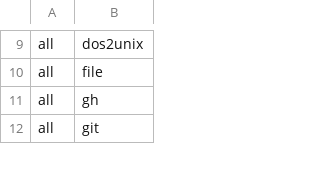
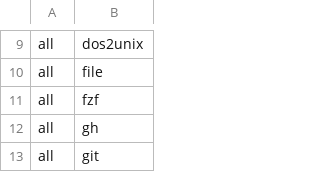
Before and after one commit to neko3cs/.dotfiles, a CSV file: config/packages.csv, drawn as a sheet; only a part is shown, gaps mark what is left out; the diff names each change by its address in the sheet, - before the commit and + after, or states it on an @@ line.

```diff
--- a/config/packages.csv
+++ b/config/packages.csv
+row 11: all | fzf
```
Also changed, not shown: 2 other files.
